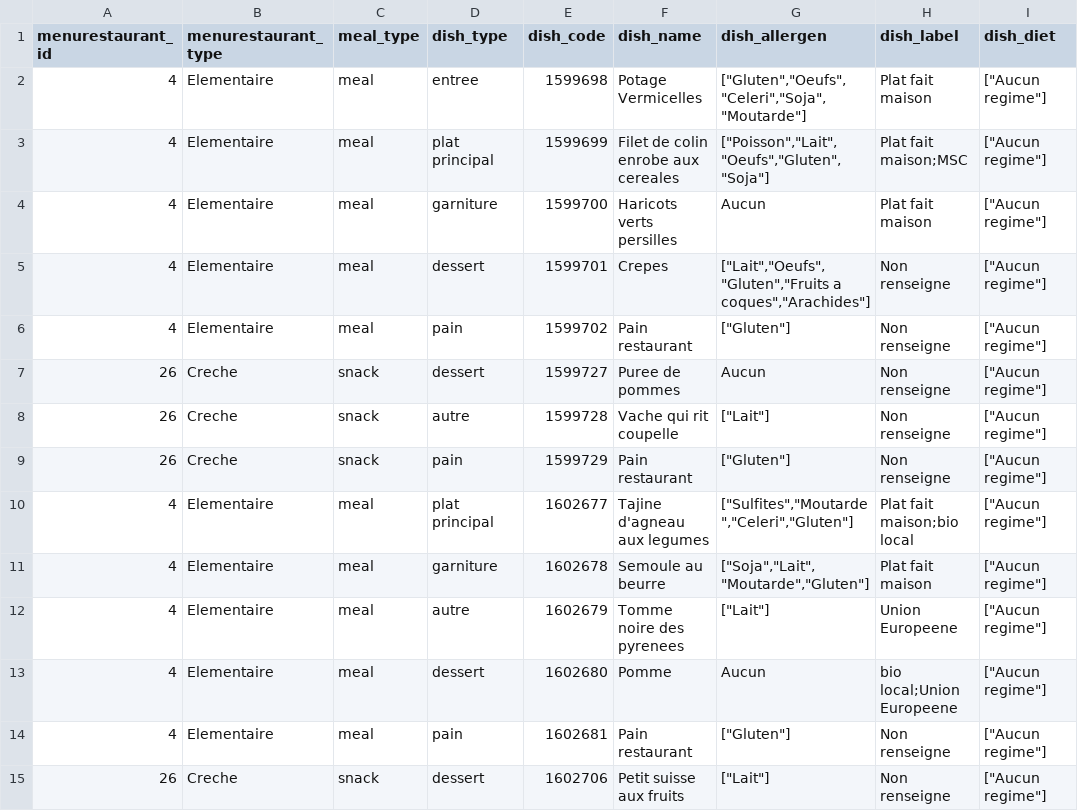
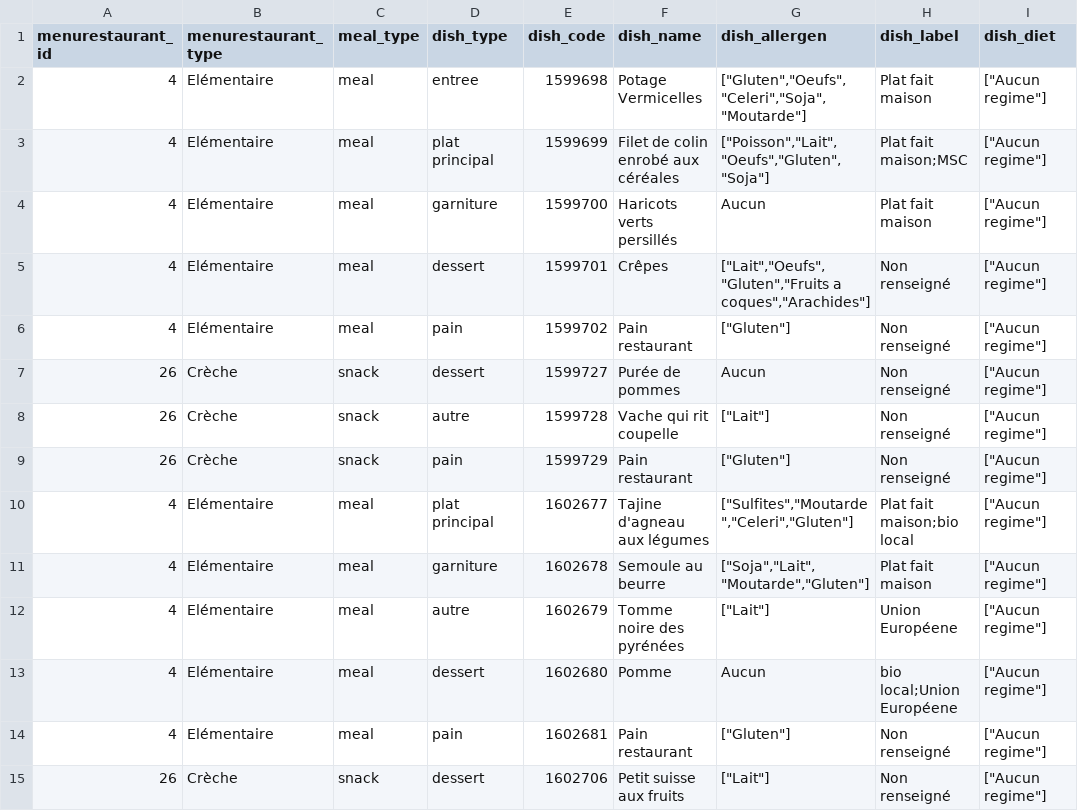
Before and after one commit to Ismael-madou/Interface-restauration, a CSV file: data/processed/menu.csv, drawn as a sheet; only a part is shown; the diff covers the shown part only.

```diff
--- a/data/processed/menu.csv
+++ b/data/processed/menu.csv
@@ -1,15 +1,15 @@
 menurestaurant_id,menurestaurant_type,meal_type,dish_type,dish_code,dish_name,dish_allergen,dish_label,dish_diet
-4,Elementaire,meal,entree,1599698,Potage Vermicelles,"[""Gluten"",""Oeufs"",""Celeri"",""Soja"",""Moutarde""]",Plat fait maison,"[""Aucun regime""]"
-4,Elementaire,meal,plat principal,1599699,Filet de colin enrobe aux cereales,"[""Poisson"",""Lait"",""Oeufs"",""Gluten"",""Soja""]",Plat fait maison;MSC,"[""Aucun regime""]"
-4,Elementaire,meal,garniture,1599700,Haricots verts persilles,Aucun,Plat fait maison,"[""Aucun regime""]"
-4,Elementaire,meal,dessert,1599701,Crepes,"[""Lait"",""Oeufs"",""Gluten"",""Fruits a coques"",""Arachides""]",Non renseigne,"[""Aucun regime""]"
-4,Elementaire,meal,pain,1599702,Pain restaurant,"[""Gluten""]",Non renseigne,"[""Aucun regime""]"
-26,Creche,snack,dessert,1599727,Puree de pommes,Aucun,Non renseigne,"[""Aucun regime""]"
-26,Creche,snack,autre,1599728,Vache qui rit coupelle,"[""Lait""]",Non renseigne,"[""Aucun regime""]"
-26,Creche,snack,pain,1599729,Pain restaurant,"[""Gluten""]",Non renseigne,"[""Aucun regime""]"
-4,Elementaire,meal,plat principal,1602677,Tajine d'agneau aux legumes,"[""Sulfites"",""Moutarde"",""Celeri"",""Gluten""]",Plat fait maison;bio local,"[""Aucun regime""]"
-4,Elementaire,meal,garniture,1602678,Semoule au beurre,"[""Soja"",""Lait"",""Moutarde"",""Gluten""]",Plat fait maison,"[""Aucun regime""]"
-4,Elementaire,meal,autre,1602679,Tomme noire des pyrenees,"[""Lait""]",Union Europeene,"[""Aucun regime""]"
-4,Elementaire,meal,dessert,1602680,Pomme,Aucun,bio local;Union Europeene,"[""Aucun regime""]"
-4,Elementaire,meal,pain,1602681,Pain restaurant,"[""Gluten""]",Non renseigne,"[""Aucun regime""]"
-26,Creche,snack,dessert,1602706,Petit suisse aux fruits,"[""Lait""]",Non renseigne,"[""Aucun regime""]"
+4,Elémentaire,meal,entree,1599698,Potage Vermicelles,"[""Gluten"",""Oeufs"",""Celeri"",""Soja"",""Moutarde""]",Plat fait maison,"[""Aucun regime""]"
+4,Elémentaire,meal,plat principal,1599699,Filet de colin enrobé aux céréales,"[""Poisson"",""Lait"",""Oeufs"",""Gluten"",""Soja""]",Plat fait maison;MSC,"[""Aucun regime""]"
+4,Elémentaire,meal,garniture,1599700,Haricots verts persillés,Aucun,Plat fait maison,"[""Aucun regime""]"
+4,Elémentaire,meal,dessert,1599701,Crêpes,"[""Lait"",""Oeufs"",""Gluten"",""Fruits a coques"",""Arachides""]",Non renseigné,"[""Aucun regime""]"
+4,Elémentaire,meal,pain,1599702,Pain restaurant,"[""Gluten""]",Non renseigné,"[""Aucun regime""]"
+26,Crèche,snack,dessert,1599727,Purée de pommes,Aucun,Non renseigné,"[""Aucun regime""]"
+26,Crèche,snack,autre,1599728,Vache qui rit coupelle,"[""Lait""]",Non renseigné,"[""Aucun regime""]"
+26,Crèche,snack,pain,1599729,Pain restaurant,"[""Gluten""]",Non renseigné,"[""Aucun regime""]"
+4,Elémentaire,meal,plat principal,1602677,Tajine d'agneau aux légumes,"[""Sulfites"",""Moutarde"",""Celeri"",""Gluten""]",Plat fait maison;bio local,"[""Aucun regime""]"
+4,Elémentaire,meal,garniture,1602678,Semoule au beurre,"[""Soja"",""Lait"",""Moutarde"",""Gluten""]",Plat fait maison,"[""Aucun regime""]"
+4,Elémentaire,meal,autre,1602679,Tomme noire des pyrénées,"[""Lait""]",Union Européene,"[""Aucun regime""]"
+4,Elémentaire,meal,dessert,1602680,Pomme,Aucun,bio local;Union Européene,"[""Aucun regime""]"
+4,Elémentaire,meal,pain,1602681,Pain restaurant,"[""Gluten""]",Non renseigné,"[""Aucun regime""]"
+26,Crèche,snack,dessert,1602706,Petit suisse aux fruits,"[""Lait""]",Non renseigné,"[""Aucun regime""]"
```
Also changed, not shown: 95 edited cells elsewhere in this file, data/processed/dishes.csv, 1 other file.
